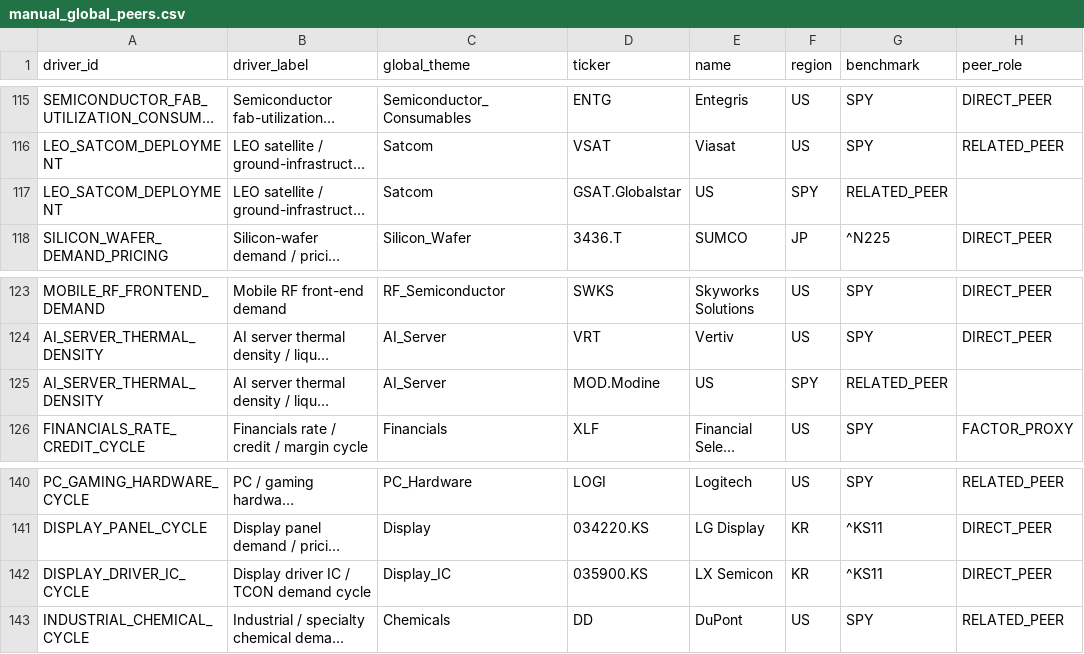
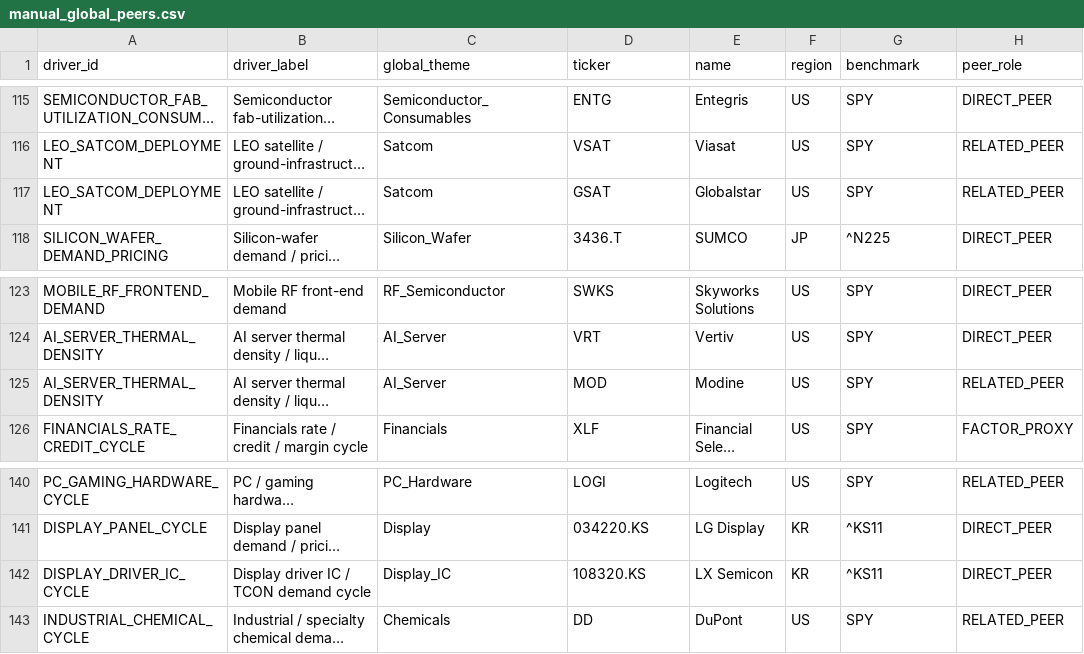
Before and after one commit to pa45251/alpha-hunter-v2, a CSV file: config/manual_global_peers.csv, drawn as a sheet; only a part is shown, gaps mark what is left out; long unchanged cells end in …; the diff names each change by its address in the sheet, - before the commit and + after, or states it on an @@ line.

Commit message:
Repair international peer symbol hygiene and freshness invalidation (#68)
* fix: repair malformed and stale peer symbols

* test: lock corrected international peer symbols

* fix: invalidate snapshots when mapping or peer inputs change

* test: force rescan on canonical input changes

```diff
--- a/config/manual_global_peers.csv
+++ b/config/manual_global_peers.csv
-D117 (ticker): GSAT.Globalstar
+D117 (ticker): GSAT
-E117 (name): US
+E117 (name): Globalstar
-F117 (region): SPY
+F117 (region): US
-G117 (benchmark): RELATED_PEER
+G117 (benchmark): SPY
-H117 (peer_role): (empty)
+H117 (peer_role): RELATED_PEER
-D125 (ticker): MOD.Modine
+D125 (ticker): MOD
-E125 (name): US
+E125 (name): Modine
-F125 (region): SPY
+F125 (region): US
-G125 (benchmark): RELATED_PEER
+G125 (benchmark): SPY
-H125 (peer_role): (empty)
+H125 (peer_role): RELATED_PEER
-D142 (ticker): 035900.KS
+D142 (ticker): 108320.KS
```
Also changed, not shown: 3 other files.
